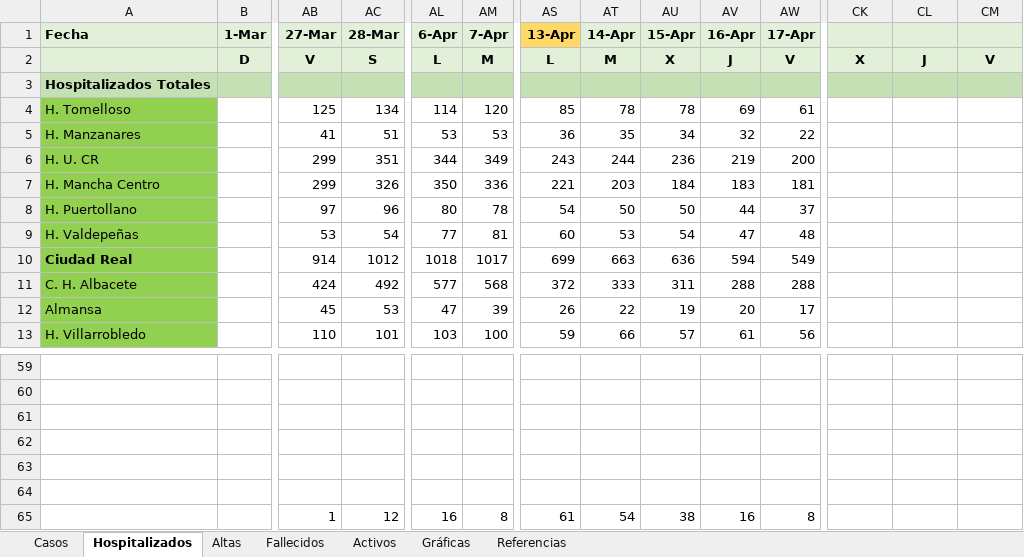
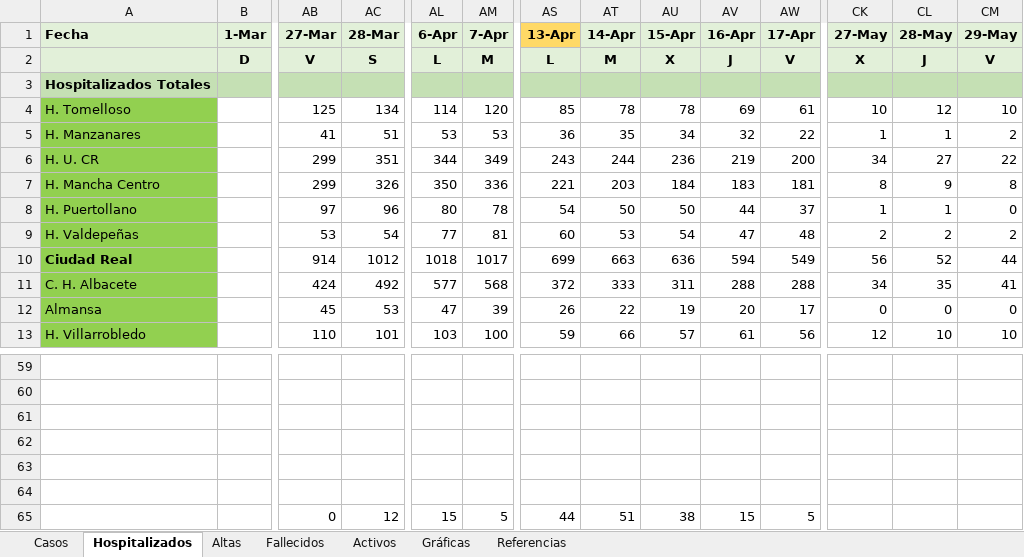
Before and after one commit to mdelacal/muii-dsi-prediction-covid19, an Excel workbook: CLM.xlsx, sheet Hospitalizados, drawn as a sheet; only a part is shown, gaps mark what is left out; values as stored, in another font and other column widths than the file's, no borders; charts and pictures and conditional formats not drawn; removed rows and columns are numbered as before the commit, all else as after; rows hold the shown columns only; the diff covers the shown part only; the diff names each change by its address in the sheet, - before the commit and + after, or states it on an @@ line.

```diff
--- a/CLM.xlsx (sheet Hospitalizados)
+++ b/CLM.xlsx (sheet Hospitalizados)
-CK1: (empty)
+CK1: 27-May
-CL1: (empty)
+CL1: 28-May
-CM1: (empty)
+CM1: 29-May
-CK4 (27-May): (empty)
+CK4 (27-May): 10
-CL4 (28-May): (empty)
+CL4 (28-May): 12
-CM4 (29-May): (empty)
+CM4 (29-May): 10
-CK5 (27-May): (empty)
+CK5 (27-May): 1
-CL5 (28-May): (empty)
+CL5 (28-May): 1
-CM5 (29-May): (empty)
+CM5 (29-May): 2
-CK6 (27-May): (empty)
+CK6 (27-May): 34
-CL6 (28-May): (empty)
+CL6 (28-May): 27
-CM6 (29-May): (empty)
+CM6 (29-May): 22
-CK7 (27-May): (empty)
+CK7 (27-May): 8
-CL7 (28-May): (empty)
+CL7 (28-May): 9
-CM7 (29-May): (empty)
+CM7 (29-May): 8
-CK8 (27-May): (empty)
+CK8 (27-May): 1
-CL8 (28-May): (empty)
+CL8 (28-May): 1
-CM8 (29-May): (empty)
+CM8 (29-May): 0
-CK9 (27-May): (empty)
+CK9 (27-May): 2
-CL9 (28-May): (empty)
+CL9 (28-May): 2
-CM9 (29-May): (empty)
+CM9 (29-May): 2
-CK10 (27-May): (empty)
+CK10 (27-May): 56
-CL10 (28-May): (empty)
+CL10 (28-May): 52
-CM10 (29-May): (empty)
+CM10 (29-May): 44
-CK11 (27-May): (empty)
+CK11 (27-May): 34
-CL11 (28-May): (empty)
+CL11 (28-May): 35
-CM11 (29-May): (empty)
+CM11 (29-May): 41
-CK12 (27-May): (empty)
+CK12 (27-May): 0
-CL12 (28-May): (empty)
+CL12 (28-May): 0
-CM12 (29-May): (empty)
+CM12 (29-May): 0
-CK13 (27-May): (empty)
+CK13 (27-May): 12
-CL13 (28-May): (empty)
+CL13 (28-May): 10
-CM13 (29-May): (empty)
+CM13 (29-May): 10
-row 65:  |  | 1 | 12 | 16 | 8 | 61 | 54 | 38 | 16 | 8
+row 65:  |  | 0 | 12 | 15 | 5 | 44 | 51 | 38 | 15 | 5
```
Also changed, not shown: 51 edited cells elsewhere in this sheet, sheet Altas, sheet Casos, sheet Activos, sheet Fallecidos, sheet Referencias, charts or pictures.
